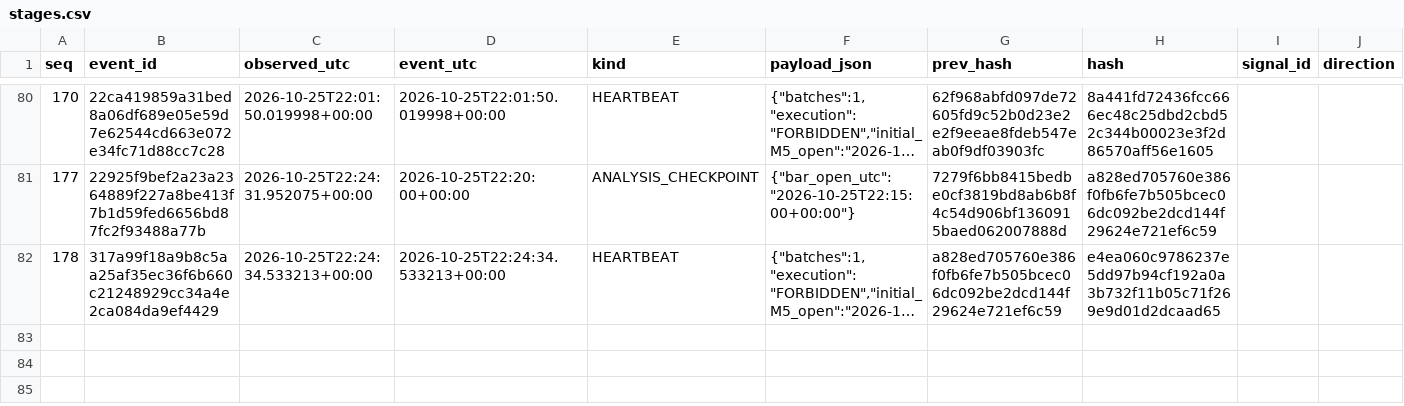
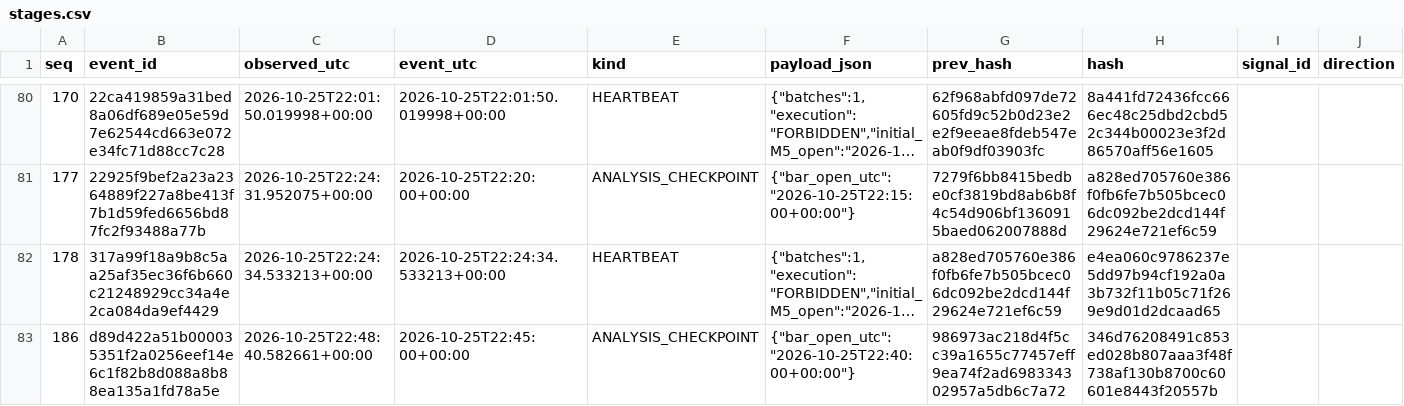
Before and after one commit to cardenm1/fx-signals-bot, a CSV file: session/stages.csv, drawn as a sheet; only a part is shown, gaps mark what is left out; long unchanged cells end in …; rows hold the shown columns only; the diff covers the shown part only; the diff names each change by its address in the sheet, - before the commit and + after, or states it on an @@ line.

```diff
--- a/session/stages.csv
+++ b/session/stages.csv
+row 83: 186 | d89d422a51b000035351f2a0256eef14e6c1f82b8d088a8b88ea135a1fd78a5e | 2026-10-25T22:48:40.582661+00:00 | 2026-10-25T22:45:00+00:00 | ANALYSIS_CHECKPOINT | {"bar_open_utc":"2026-10-25T22:40:00+00:00"} | 986973ac218d4f5cc39a1655c77457eff9ea74f2ad698334302957a5db6c7a72 | 346d76208491c853ed028b807aaa3f48f738af130b8700c60601e8443f20557b
```
Also changed, not shown: 1 added row elsewhere in this file, session/events.csv, 2 other files.
